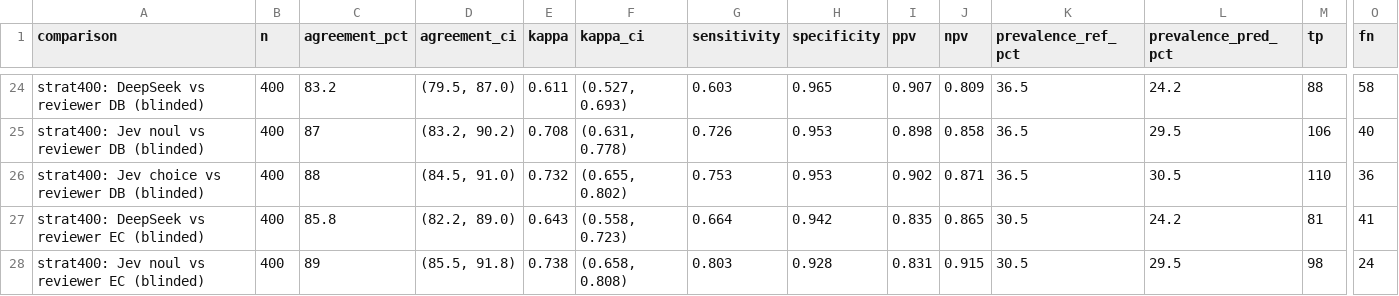
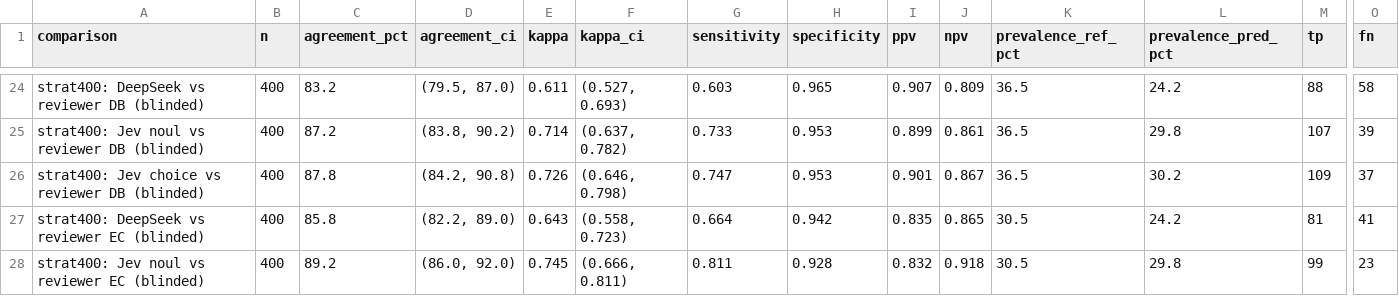
Before and after one commit to ljwright/policyclaims, a CSV file: table/jev_accuracy_summary_R.csv, drawn as a sheet; only a part is shown, gaps mark what is left out; the diff covers the shown part only; the diff names each change by its address in the sheet, - before the commit and + after, or states it on an @@ line.

```diff
--- a/table/jev_accuracy_summary_R.csv
+++ b/table/jev_accuracy_summary_R.csv
-C25 (agreement_pct): 87
+C25 (agreement_pct): 87.2
-D25 (agreement_ci): (83.2, 90.2)
+D25 (agreement_ci): (83.8, 90.2)
-E25 (kappa): 0.708
+E25 (kappa): 0.714
-F25 (kappa_ci): (0.631, 0.778)
+F25 (kappa_ci): (0.637, 0.782)
-G25 (sensitivity): 0.726
+G25 (sensitivity): 0.733
-I25 (ppv): 0.898
+I25 (ppv): 0.899
-J25 (npv): 0.858
+J25 (npv): 0.861
-L25 (prevalence_pred_pct): 29.5
+L25 (prevalence_pred_pct): 29.8
-M25 (tp): 106
+M25 (tp): 107
-O25 (fn): 40
+O25 (fn): 39
-C26 (agreement_pct): 88
+C26 (agreement_pct): 87.8
-D26 (agreement_ci): (84.5, 91.0)
+D26 (agreement_ci): (84.2, 90.8)
-E26 (kappa): 0.732
+E26 (kappa): 0.726
-F26 (kappa_ci): (0.655, 0.802)
+F26 (kappa_ci): (0.646, 0.798)
-G26 (sensitivity): 0.753
+G26 (sensitivity): 0.747
-I26 (ppv): 0.902
+I26 (ppv): 0.901
-J26 (npv): 0.871
+J26 (npv): 0.867
-L26 (prevalence_pred_pct): 30.5
+L26 (prevalence_pred_pct): 30.2
-M26 (tp): 110
+M26 (tp): 109
-O26 (fn): 36
+O26 (fn): 37
-C28 (agreement_pct): 89
+C28 (agreement_pct): 89.2
-D28 (agreement_ci): (85.5, 91.8)
+D28 (agreement_ci): (86.0, 92.0)
-E28 (kappa): 0.738
+E28 (kappa): 0.745
-F28 (kappa_ci): (0.658, 0.808)
+F28 (kappa_ci): (0.666, 0.811)
-G28 (sensitivity): 0.803
+G28 (sensitivity): 0.811
-I28 (ppv): 0.831
+I28 (ppv): 0.832
-J28 (npv): 0.915
+J28 (npv): 0.918
-L28 (prevalence_pred_pct): 29.5
+L28 (prevalence_pred_pct): 29.8
-M28 (tp): 98
+M28 (tp): 99
-O28 (fn): 24
+O28 (fn): 23
```
Also changed, not shown: 2 added rows and 74 edited cells elsewhere in this file, table/jev_claim_rate_by_period_400_R.csv, table/jev_mismatches_gold_R.csv, 9 other files.
